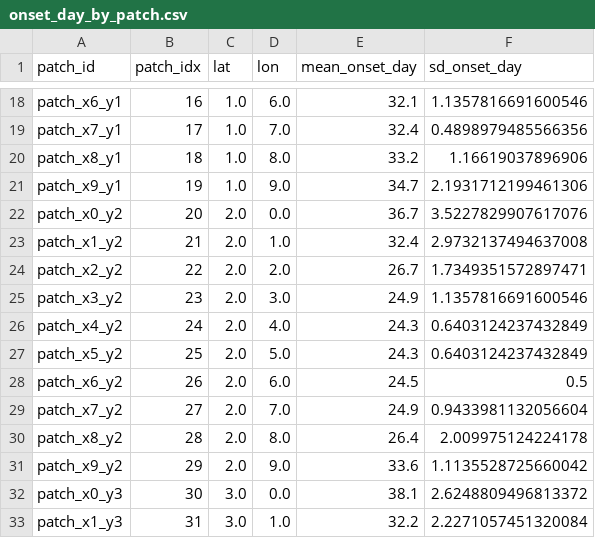
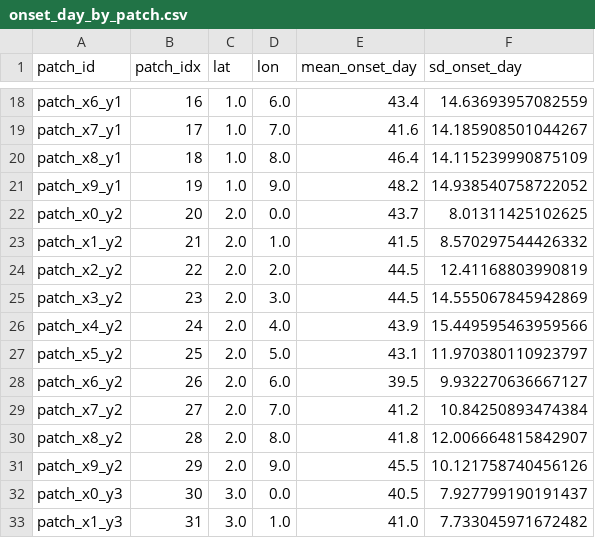
Before and after one commit to laser-base/laser-measles, a CSV file: sandbox/3-model-calib-jenner_rabiesish/reference_outputs/onset_day_by_patch.csv, drawn as a sheet; only a part is shown, gaps mark what is left out; the diff covers the shown part only; the diff names each change by its address in the sheet, - before the commit and + after, or states it on an @@ line.

```diff
--- a/sandbox/3-model-calib-jenner_rabiesish/reference_outputs/onset_day_by_patch.csv
+++ b/sandbox/3-model-calib-jenner_rabiesish/reference_outputs/onset_day_by_patch.csv
-E18 (mean_onset_day): 32.1
+E18 (mean_onset_day): 43.4
-F18 (sd_onset_day): 1.1357816691600546
+F18 (sd_onset_day): 14.63693957082559
-E19 (mean_onset_day): 32.4
+E19 (mean_onset_day): 41.6
-F19 (sd_onset_day): 0.4898979485566356
+F19 (sd_onset_day): 14.185908501044267
-E20 (mean_onset_day): 33.2
+E20 (mean_onset_day): 46.4
-F20 (sd_onset_day): 1.16619037896906
+F20 (sd_onset_day): 14.115239990875109
-E21 (mean_onset_day): 34.7
+E21 (mean_onset_day): 48.2
-F21 (sd_onset_day): 2.1931712199461306
+F21 (sd_onset_day): 14.938540758722052
-E22 (mean_onset_day): 36.7
+E22 (mean_onset_day): 43.7
-F22 (sd_onset_day): 3.5227829907617076
+F22 (sd_onset_day): 8.01311425102625
-E23 (mean_onset_day): 32.4
+E23 (mean_onset_day): 41.5
-F23 (sd_onset_day): 2.9732137494637008
+F23 (sd_onset_day): 8.570297544426332
-E24 (mean_onset_day): 26.7
+E24 (mean_onset_day): 44.5
-F24 (sd_onset_day): 1.7349351572897471
+F24 (sd_onset_day): 12.41168803990819
-E25 (mean_onset_day): 24.9
+E25 (mean_onset_day): 44.5
-F25 (sd_onset_day): 1.1357816691600546
+F25 (sd_onset_day): 14.555067845942869
-E26 (mean_onset_day): 24.3
+E26 (mean_onset_day): 43.9
-F26 (sd_onset_day): 0.6403124237432849
+F26 (sd_onset_day): 15.449595463959566
-E27 (mean_onset_day): 24.3
+E27 (mean_onset_day): 43.1
-F27 (sd_onset_day): 0.6403124237432849
+F27 (sd_onset_day): 11.970380110923797
-E28 (mean_onset_day): 24.5
+E28 (mean_onset_day): 39.5
-F28 (sd_onset_day): 0.5
+F28 (sd_onset_day): 9.932270636667127
-E29 (mean_onset_day): 24.9
+E29 (mean_onset_day): 41.2
-F29 (sd_onset_day): 0.9433981132056604
+F29 (sd_onset_day): 10.84250893474384
-E30 (mean_onset_day): 26.4
+E30 (mean_onset_day): 41.8
-F30 (sd_onset_day): 2.009975124224178
+F30 (sd_onset_day): 12.006664815842907
-E31 (mean_onset_day): 33.6
+E31 (mean_onset_day): 45.5
-F31 (sd_onset_day): 1.1135528725660042
+F31 (sd_onset_day): 10.121758740456126
-E32 (mean_onset_day): 38.1
+E32 (mean_onset_day): 40.5
-F32 (sd_onset_day): 2.6248809496813372
+F32 (sd_onset_day): 7.927799190191437
-E33 (mean_onset_day): 32.2
+E33 (mean_onset_day): 41.0
-F33 (sd_onset_day): 2.2271057451320084
+F33 (sd_onset_day): 7.733045971672482
```
Also changed, not shown: 168 edited cells elsewhere in this file, sandbox/3-model-calib-jenner_rabiesish/reference_outputs/attack_rate_by_patch.csv, 11 other files.
